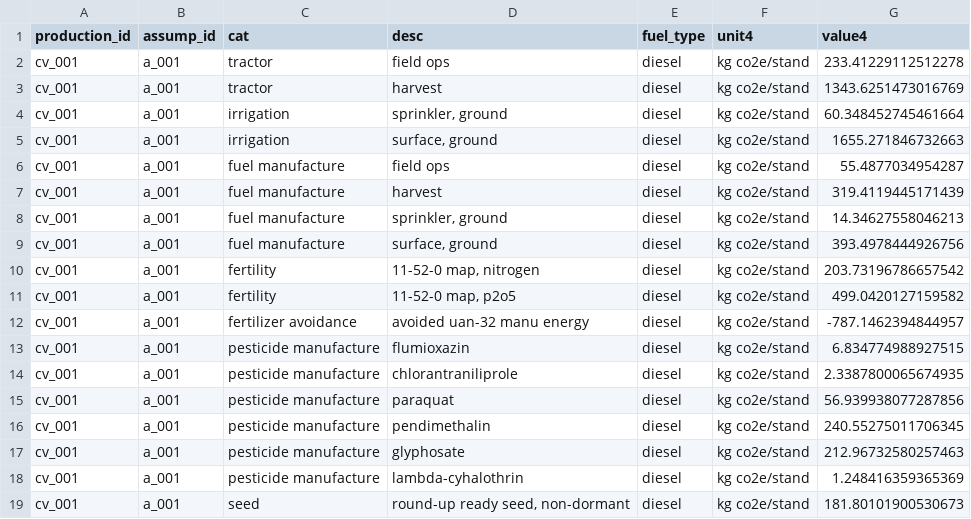
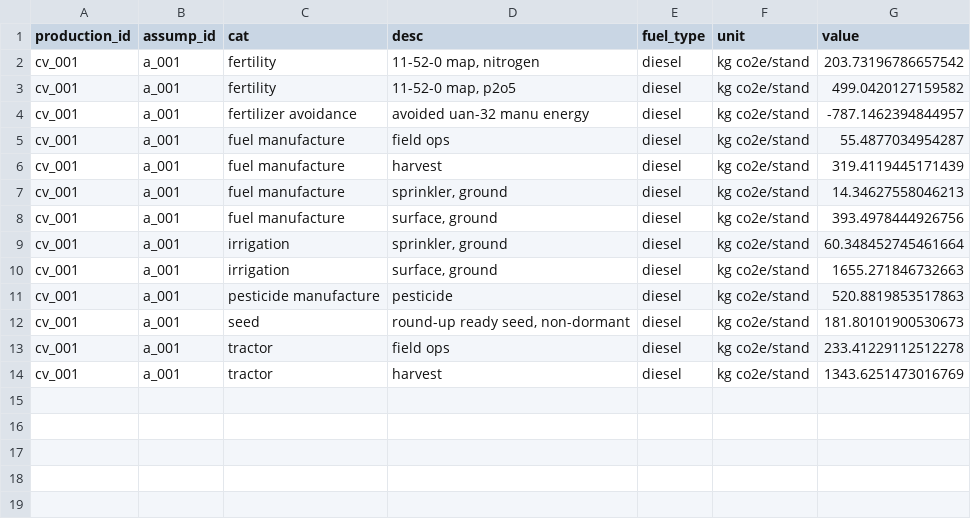
Before and after one commit to vanichols/alfalfa, a CSV file: R/data_tidy/ghg_energy-co2e.csv, drawn as a sheet.

```diff
--- a/R/data_tidy/ghg_energy-co2e.csv
+++ b/R/data_tidy/ghg_energy-co2e.csv
@@ -1,6 +1,5 @@
-production_id,assump_id,cat,desc,fuel_type,unit4,value4
-cv_001,a_001,tractor,field ops,diesel,kg co2e/stand,233.41229112512278
-cv_001,a_001,tractor,harvest,diesel,kg co2e/stand,1343.6251473016769
-cv_001,a_001,irrigation,"sprinkler, ground",diesel,kg co2e/stand,60.348452745461664
-cv_001,a_001,irrigation,"surface, ground",diesel,kg co2e/stand,1655.271846732663
+production_id,assump_id,cat,desc,fuel_type,unit,value
+cv_001,a_001,fertility,"11-52-0 map, nitrogen",diesel,kg co2e/stand,203.73196786657542
+cv_001,a_001,fertility,"11-52-0 map, p2o5",diesel,kg co2e/stand,499.0420127159582
+cv_001,a_001,fertilizer avoidance,avoided uan-32 manu energy,diesel,kg co2e/stand,-787.1462394844957
 cv_001,a_001,fuel manufacture,field ops,diesel,kg co2e/stand,55.4877034954287
@@ -9,11 +8,7 @@ cv_001,a_001,fuel manufacture,"sprinkler, ground",diesel,kg co2e/stand,14.346275
 cv_001,a_001,fuel manufacture,"surface, ground",diesel,kg co2e/stand,393.4978444926756
-cv_001,a_001,fertility,"11-52-0 map, nitrogen",diesel,kg co2e/stand,203.73196786657542
-cv_001,a_001,fertility,"11-52-0 map, p2o5",diesel,kg co2e/stand,499.0420127159582
-cv_001,a_001,fertilizer avoidance,avoided uan-32 manu energy,diesel,kg co2e/stand,-787.1462394844957
-cv_001,a_001,pesticide manufacture,flumioxazin,diesel,kg co2e/stand,6.834774988927515
-cv_001,a_001,pesticide manufacture,chlorantraniliprole,diesel,kg co2e/stand,2.3387800065674935
-cv_001,a_001,pesticide manufacture,paraquat,diesel,kg co2e/stand,56.939938077287856
-cv_001,a_001,pesticide manufacture,pendimethalin,diesel,kg co2e/stand,240.55275011706345
-cv_001,a_001,pesticide manufacture,glyphosate,diesel,kg co2e/stand,212.96732580257463
-cv_001,a_001,pesticide manufacture,lambda-cyhalothrin,diesel,kg co2e/stand,1.248416359365369
+cv_001,a_001,irrigation,"sprinkler, ground",diesel,kg co2e/stand,60.348452745461664
+cv_001,a_001,irrigation,"surface, ground",diesel,kg co2e/stand,1655.271846732663
+cv_001,a_001,pesticide manufacture,pesticide,diesel,kg co2e/stand,520.8819853517863
 cv_001,a_001,seed,"round-up ready seed, non-dormant",diesel,kg co2e/stand,181.80101900530673
+cv_001,a_001,tractor,field ops,diesel,kg co2e/stand,233.41229112512278
+cv_001,a_001,tractor,harvest,diesel,kg co2e/stand,1343.6251473016769
```
Also changed, not shown: R/data_tidy/ghg_n2o.csv, 9 other files.
